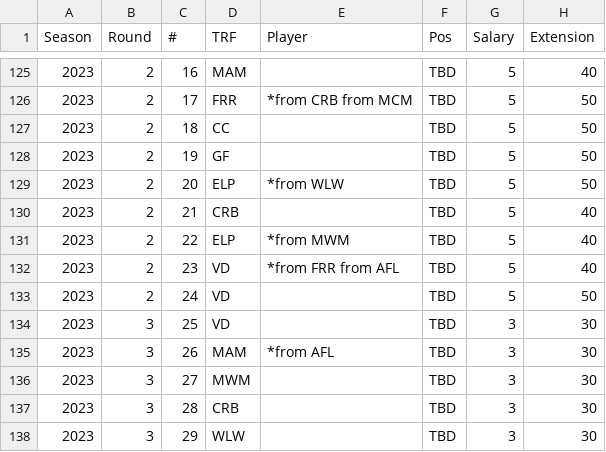
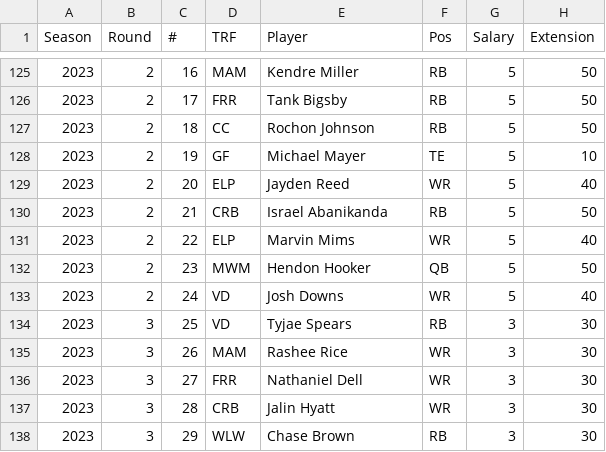
Before and after one commit to rmaxsm/TRUFFLEdash, a CSV file: data/drafts.csv, drawn as a sheet; only a part is shown, gaps mark what is left out; the diff covers the shown part only.

```diff
--- a/data/drafts.csv
+++ b/data/drafts.csv
@@ -125,14 +125,14 @@
-2023,2,16,MAM,,TBD,5,40
-2023,2,17,FRR,*from CRB from MCM,TBD,5,50
-2023,2,18,CC,,TBD,5,50
-2023,2,19,GF,,TBD,5,50
-2023,2,20,ELP,*from WLW,TBD,5,50
-2023,2,21,CRB,,TBD,5,40
-2023,2,22,ELP,*from MWM,TBD,5,40
-2023,2,23,VD,*from FRR from AFL,TBD,5,40
-2023,2,24,VD,,TBD,5,50
-2023,3,25,VD,,TBD,3,30
-2023,3,26,MAM,*from AFL,TBD,3,30
-2023,3,27,MWM,,TBD,3,30
-2023,3,28,CRB,,TBD,3,30
-2023,3,29,WLW,,TBD,3,30
+2023,2,16,MAM,Kendre Miller,RB,5,50
+2023,2,17,FRR,Tank Bigsby,RB,5,50
+2023,2,18,CC,Rochon Johnson,RB,5,50
+2023,2,19,GF,Michael Mayer,TE,5,10
+2023,2,20,ELP,Jayden Reed,WR,5,40
+2023,2,21,CRB,Israel Abanikanda,RB,5,50
+2023,2,22,ELP,Marvin Mims,WR,5,40
+2023,2,23,MWM,Hendon Hooker,QB,5,50
+2023,2,24,VD,Josh Downs,WR,5,40
+2023,3,25,VD,Tyjae Spears,RB,3,30
+2023,3,26,MAM,Rashee Rice,WR,3,30
+2023,3,27,FRR,Nathaniel Dell,WR,3,30
+2023,3,28,CRB,Jalin Hyatt,WR,3,30
+2023,3,29,WLW,Chase Brown,RB,3,30
```
Also changed, not shown: 61 edited cells elsewhere in this file, data/backup/rosters_backup.csv, data/rosters.csv, 3 other files.
